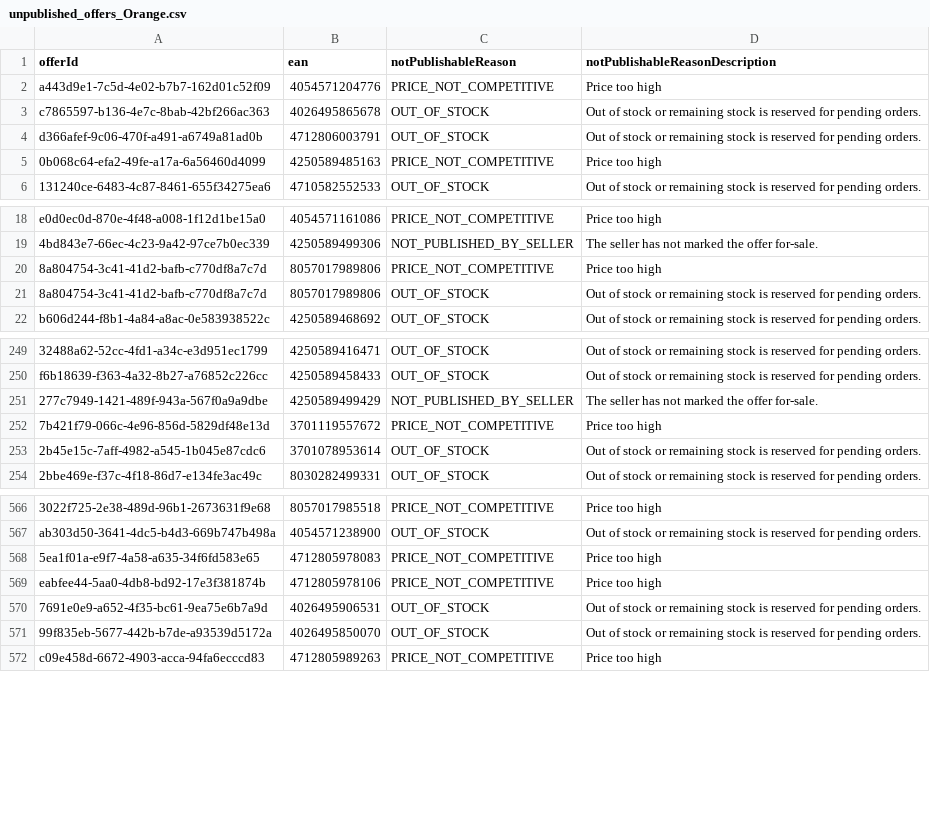
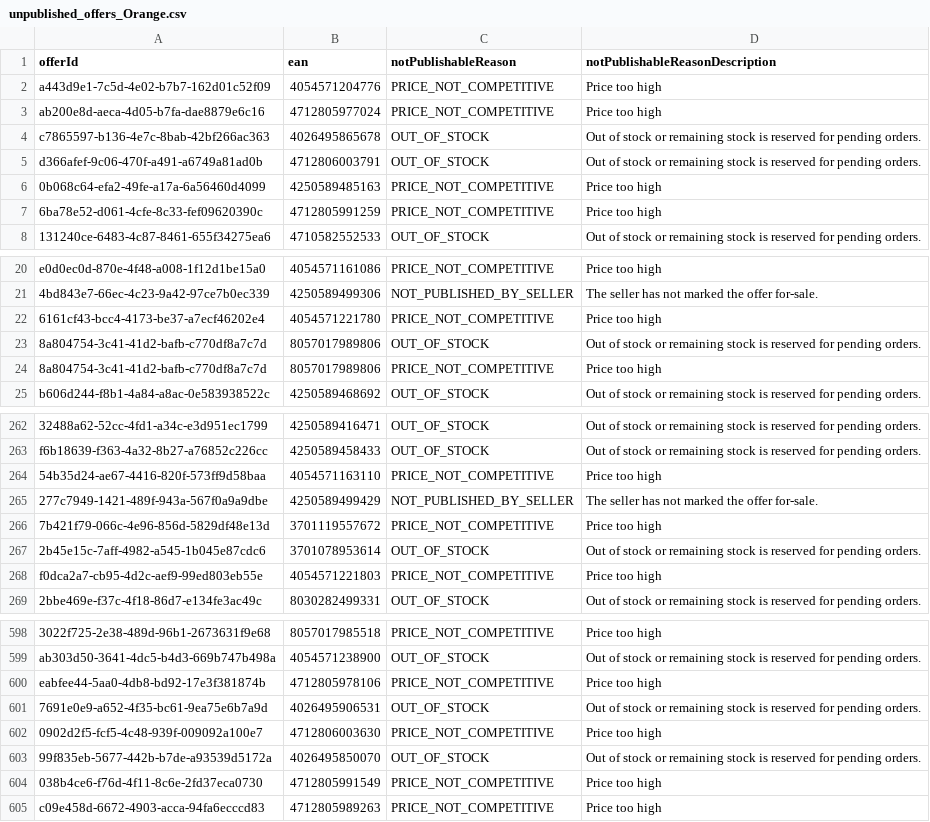
Before and after one commit to semjanssen98/unpublished_offers, a CSV file: unpublished_offers_Orange.csv, drawn as a sheet; only a part is shown, gaps mark what is left out; removed rows and columns are numbered as before the commit, all else as after; the diff covers the shown part only; the diff names each change by its address in the sheet, - before the commit and + after, or states it on an @@ line.

```diff
--- a/unpublished_offers_Orange.csv
+++ b/unpublished_offers_Orange.csv
+row 3: ab200e8d-aeca-4d05-b7fa-dae8879e6c16 | 4712805977024 | PRICE_NOT_COMPETITIVE | Price too high
+row 7: 6ba78e52-d061-4cfe-8c33-fef09620390c | 4712805991259 | PRICE_NOT_COMPETITIVE | Price too high
+row 22: 6161cf43-bcc4-4173-be37-a7ecf46202e4 | 4054571221780 | PRICE_NOT_COMPETITIVE | Price too high
@@ row 21 moved to row 23: 8a804754-3c41-41d2-bafb-c770df8a7c7d @@
+row 264: 54b35d24-ae67-4416-820f-573ff9d58baa | 4054571163110 | PRICE_NOT_COMPETITIVE | Price too high
+row 268: f0dca2a7-cb95-4d2c-aef9-99ed803eb55e | 4054571221803 | PRICE_NOT_COMPETITIVE | Price too high
-row 568: 5ea1f01a-e9f7-4a58-a635-34f6fd583e65 | 4712805978083 | PRICE_NOT_COMPETITIVE | Price too high
+row 602: 0902d2f5-fcf5-4c48-939f-009092a100e7 | 4712806003630 | PRICE_NOT_COMPETITIVE | Price too high
+row 604: 038b4ce6-f76d-4f11-8c6e-2fd37eca0730 | 4712805991549 | PRICE_NOT_COMPETITIVE | Price too high
```
Also changed, not shown: 31 added rows and 6 moved rows elsewhere in this file.
